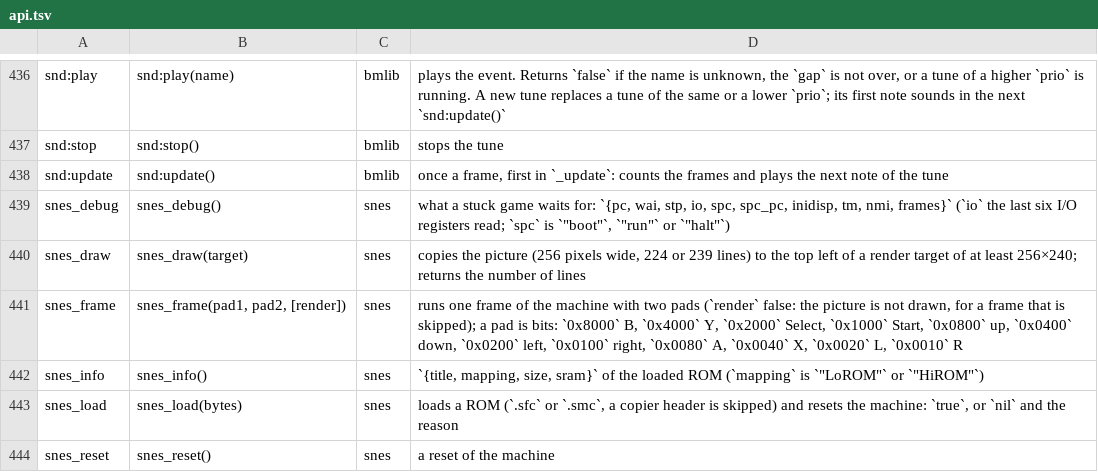
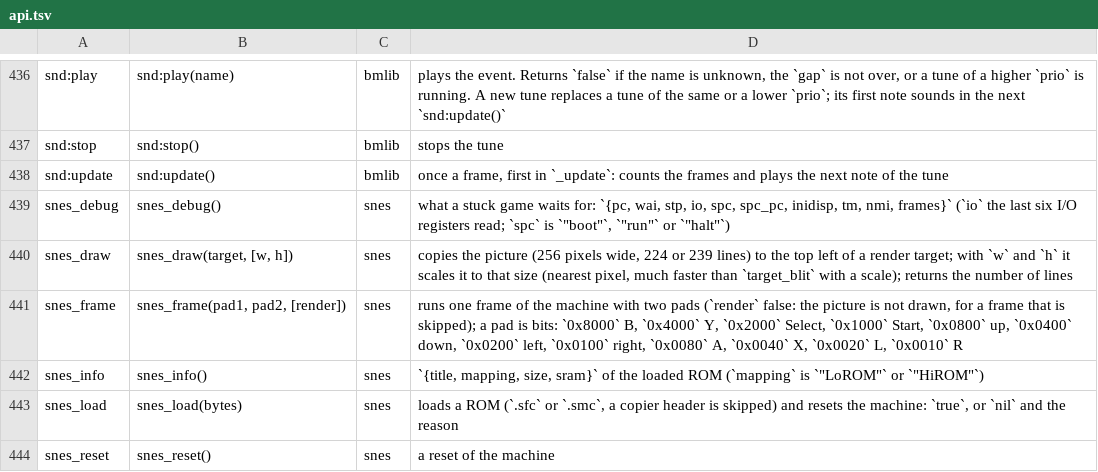
Before and after one commit to f-accomando/bm, a TSV file: src/ai/api.tsv, drawn as a sheet; only a part is shown, gaps mark what is left out.

Commit message:
bm SNES: faster picture (the machine scales into the target, compose from the back, tile columns, layers off are not drawn), timings in the test build

```diff
--- a/src/ai/api.tsv
+++ b/src/ai/api.tsv
@@ -439,3 +439,3 @@ snd:update	snd:update()	bmlib	once a frame, first in `_update`: counts the frame
 snes_debug	snes_debug()	snes	what a stuck game waits for: `{pc, wai, stp, io, spc, spc_pc, inidisp, tm, nmi, frames}` (`io` the last six I/O registers read; `spc` is `"boot"`, `"run"` or `"halt"`)
-snes_draw	snes_draw(target)	snes	copies the picture (256 pixels wide, 224 or 239 lines) to the top left of a render target of at least 256×240; returns the number of lines
+snes_draw	snes_draw(target, [w, h])	snes	copies the picture (256 pixels wide, 224 or 239 lines) to the top left of a render target; with `w` and `h` it scales it to that size (nearest pixel, much faster than `target_blit` with a scale); returns the number of lines
 snes_frame	snes_frame(pad1, pad2, [render])	snes	runs one frame of the machine with two pads (`render` false: the picture is not drawn, for a frame that is skipped); a pad is bits: `0x8000` B, `0x4000` Y, `0x2000` Select, `0x1000` Start, `0x0800` up, `0x0400` down, `0x0200` left, `0x0100` right, `0x0080` A, `0x0040` X, `0x0020` L, `0x0010` R
```
Also changed, not shown: 10 other files.
